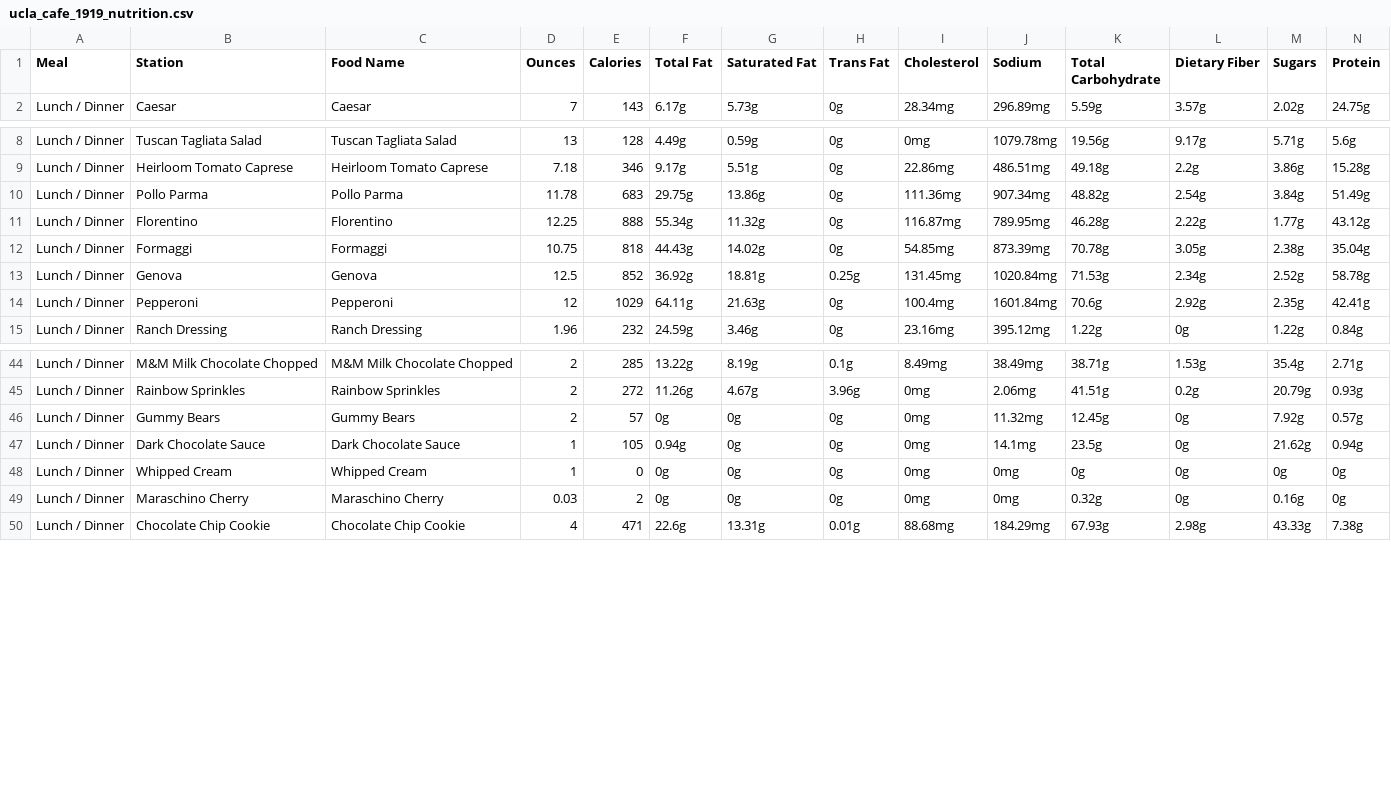
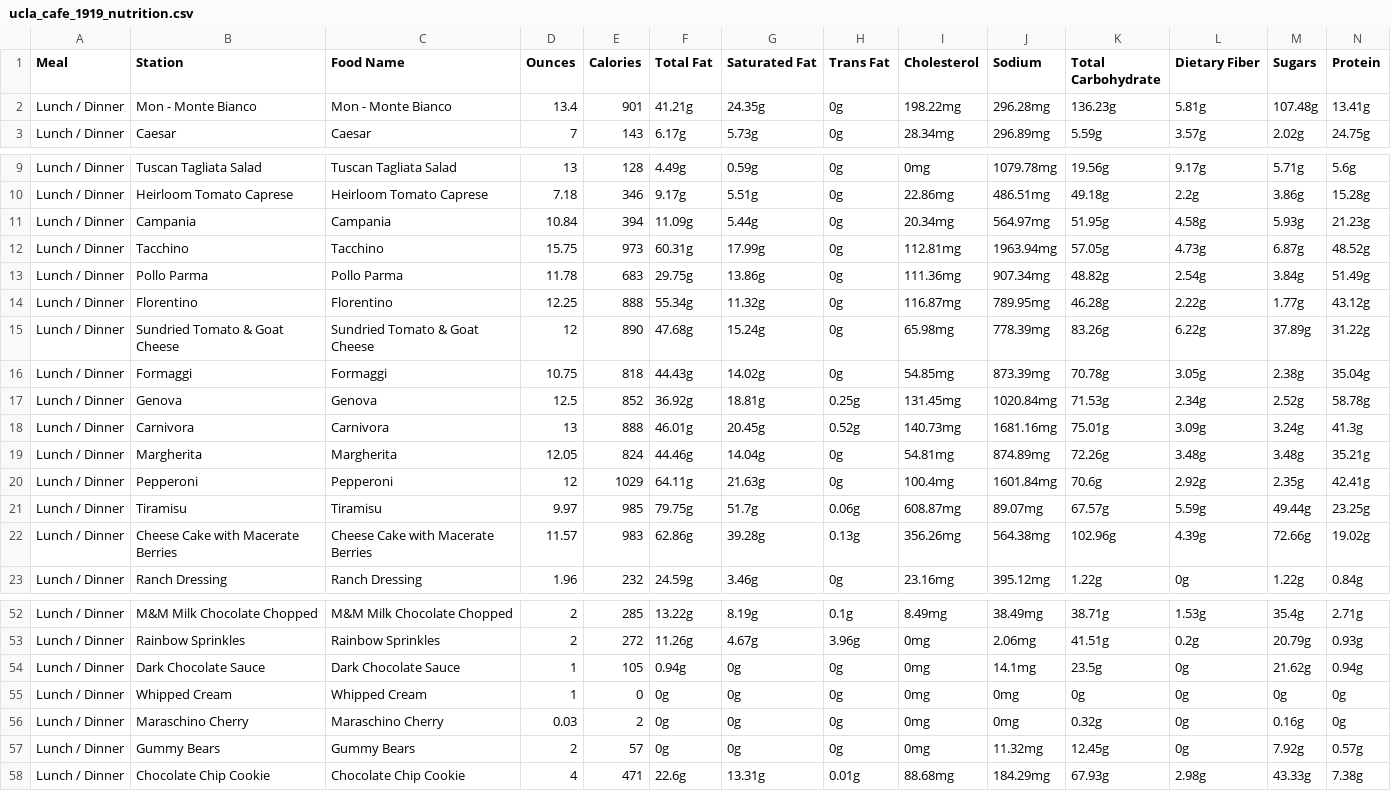
Before and after one commit to rishiprasad117-art/Bcal-UCLA, a CSV file: data/raw/ucla_cafe_1919_nutrition.csv, drawn as a sheet; only a part is shown, gaps mark what is left out; rows hold the shown columns only; the diff names each change by its address in the sheet, - before the commit and + after, or states it on an @@ line.

```diff
--- a/data/raw/ucla_cafe_1919_nutrition.csv
+++ b/data/raw/ucla_cafe_1919_nutrition.csv
+row 2: Lunch / Dinner | Mon - Monte Bianco | Mon - Monte Bianco | 13.4 | 901 | 41.21g | 24.35g | 0g | 198.22mg | 296.28mg | 136.23g | 5.81g | 107.48g | 13.41g
+row 11: Lunch / Dinner | Campania | Campania | 10.84 | 394 | 11.09g | 5.44g | 0g | 20.34mg | 564.97mg | 51.95g | 4.58g | 5.93g | 21.23g
+row 12: Lunch / Dinner | Tacchino | Tacchino | 15.75 | 973 | 60.31g | 17.99g | 0g | 112.81mg | 1963.94mg | 57.05g | 4.73g | 6.87g | 48.52g
+row 15: Lunch / Dinner | Sundried Tomato & Goat Cheese | Sundried Tomato & Goat Cheese | 12 | 890 | 47.68g | 15.24g | 0g | 65.98mg | 778.39mg | 83.26g | 6.22g | 37.89g | 31.22g
+row 18: Lunch / Dinner | Carnivora | Carnivora | 13 | 888 | 46.01g | 20.45g | 0.52g | 140.73mg | 1681.16mg | 75.01g | 3.09g | 3.24g | 41.3g
+row 19: Lunch / Dinner | Margherita | Margherita | 12.05 | 824 | 44.46g | 14.04g | 0g | 54.81mg | 874.89mg | 72.26g | 3.48g | 3.48g | 35.21g
+row 21: Lunch / Dinner | Tiramisu | Tiramisu | 9.97 | 985 | 79.75g | 51.7g | 0.06g | 608.87mg | 89.07mg | 67.57g | 5.59g | 49.44g | 23.25g
+row 22: Lunch / Dinner | Cheese Cake with Macerate Berries | Cheese Cake with Macerate Berries | 11.57 | 983 | 62.86g | 39.28g | 0.13g | 356.26mg | 564.38mg | 102.96g | 4.39g | 72.66g | 19.02g
@@ row 46 moved to row 57: Lunch / Dinner @@
```
Also changed, not shown: data/food_tags.csv, data/raw/ucla_bruin_cafe_nutrition_final.csv, 7 other files.
